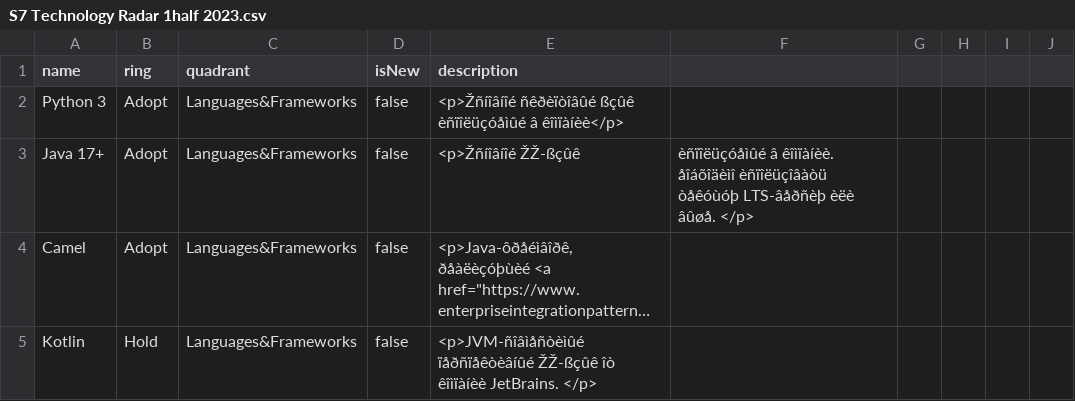
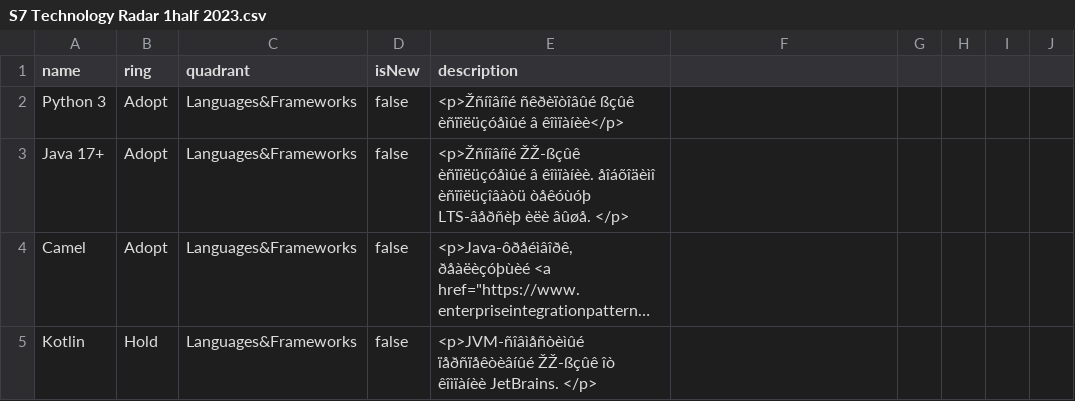
Before and after one commit to dmi-no/techradar, a CSV file: S7 Technology Radar 1half 2023.csv, drawn as a sheet; only a part is shown; long unchanged cells end in …; the diff names each change by its address in the sheet, - before the commit and + after, or states it on an @@ line.

Commit message:
Update S7 Technology Radar 1half 2023.csv

```diff
--- a/S7 Technology Radar 1half 2023.csv
+++ b/S7 Technology Radar 1half 2023.csv
-E3 (description): <p>Žñíîâíîé ŽŽ-ßçûê
+E3 (description): <p>Žñíîâíîé ŽŽ-ßçûê èñïîëüçóåìûé â êîìïàíèè. åîáõîäèìî èñïîëüçîâàòü òåêóùóþ LTS-âåðñèþ èëè âûøå. </p>
-F3: èñïîëüçóåìûé â êîìïàíèè. åîáõîäèìî èñïîëüçîâàòü òåêóùóþ LTS-âåðñèþ èëè âûøå. </p>
+F3: (empty)
```
